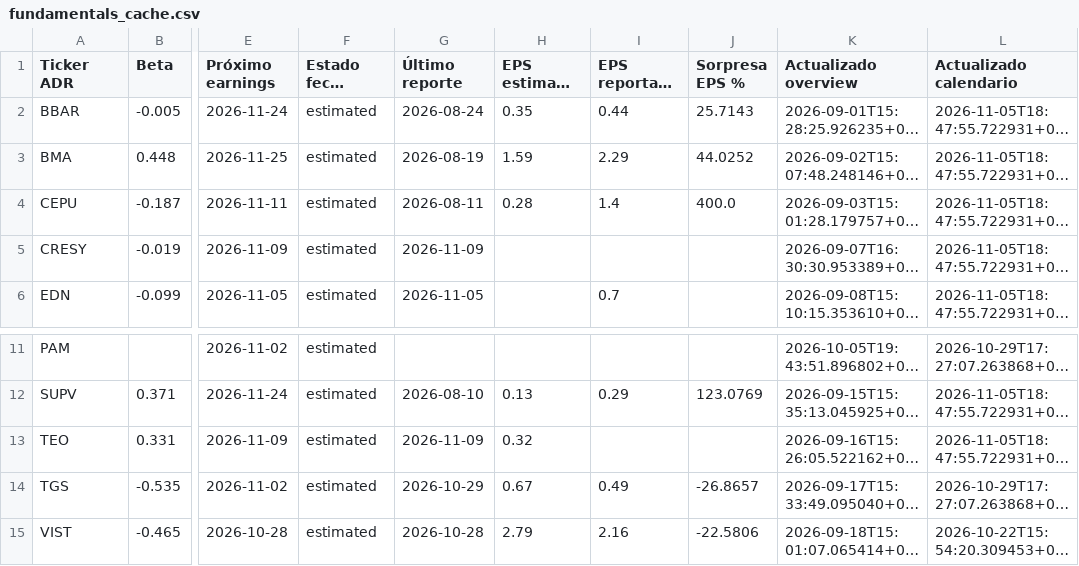
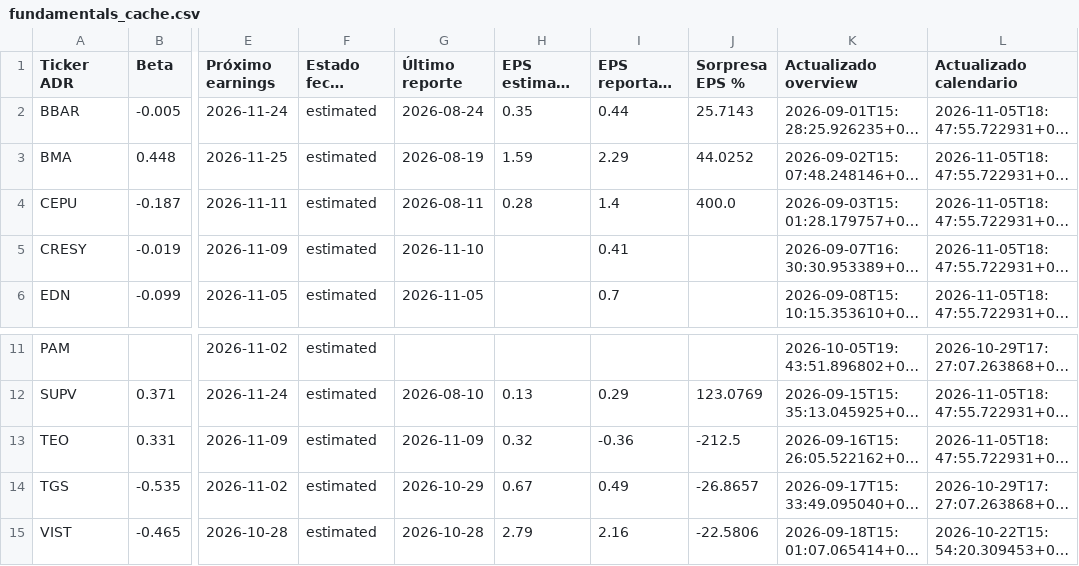
Before and after one commit to bautista-miguel/Tablero-ADR-Argentinos, a CSV file: fundamentals_cache.csv, drawn as a sheet; only a part is shown, gaps mark what is left out; long unchanged cells end in …; the diff names each change by its address in the sheet, - before the commit and + after, or states it on an @@ line.

```diff
--- a/fundamentals_cache.csv
+++ b/fundamentals_cache.csv
-G5 (Último reporte): 2026-11-09
+G5 (Último reporte): 2026-11-10
-I5 (EPS reportado último): (empty)
+I5 (EPS reportado último): 0.41
-I13 (EPS reportado último): (empty)
+I13 (EPS reportado último): -0.36
-J13 (Sorpresa EPS %): (empty)
+J13 (Sorpresa EPS %): -212.5
```
Also changed, not shown: 1 other file.
